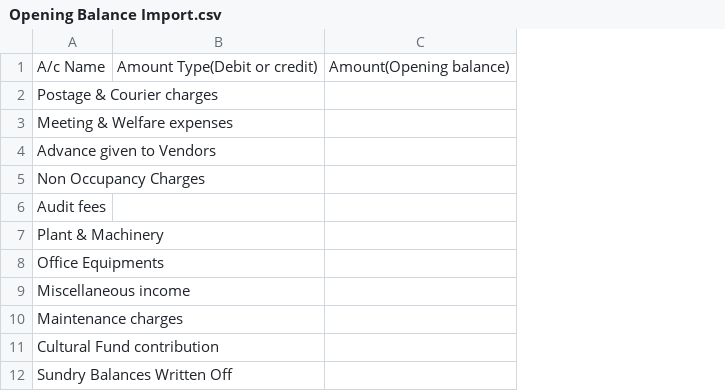
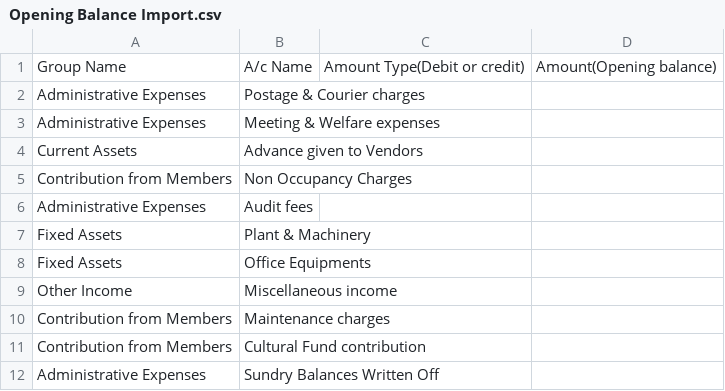
Before and after one commit to TheTypoMaster/Housingmatters, a CSV file: app/webroot/csv_file/demo/Opening Balance Import.csv, drawn as a sheet; only a part is shown; the diff names each change by its address in the sheet, - before the commit and + after, or states it on an @@ line.

Commit message:
opening_balance

```diff
--- a/app/webroot/csv_file/demo/Opening Balance Import.csv
+++ b/app/webroot/csv_file/demo/Opening Balance Import.csv
+column A, rows 1-12: Group Name | Administrative Expenses | Administrative Expenses | Current Assets | Contribution from Members | Administrative Expenses | Fixed Assets | Fixed Assets | Other Income | Contribution from Members | Contribution from Members | Administrative Expenses
```
Also changed, not shown: 3 other files.
